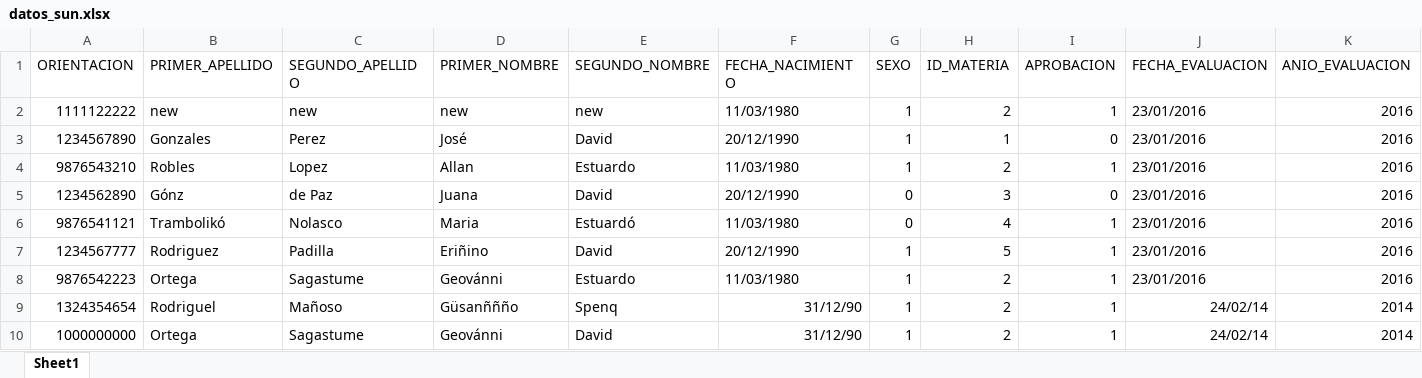
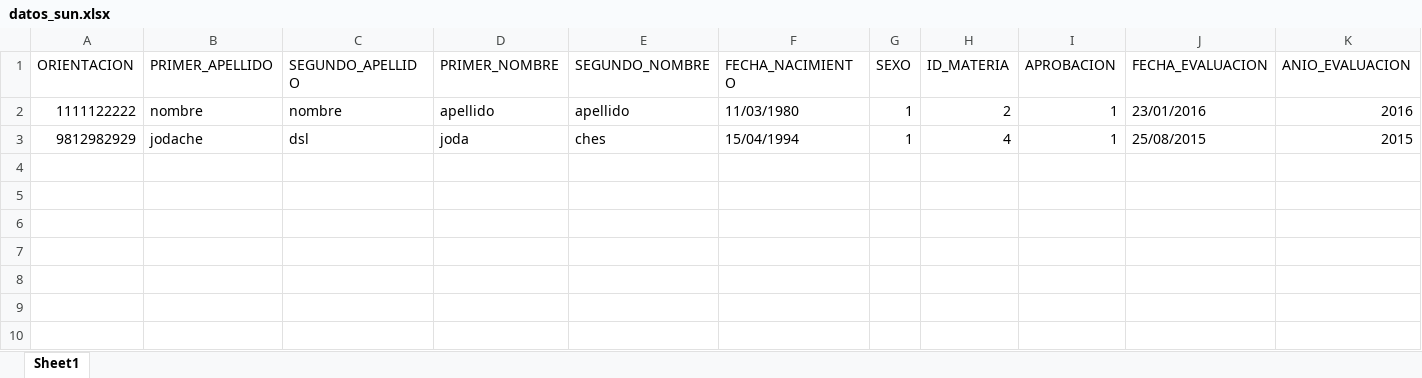
Before and after one commit to carpio701021/IEPE-FARUSAC, an Excel workbook: www/public_ftp/iepe/storage/datos_sun/datos_sun.xlsx, sheet Sheet1, drawn as a sheet; values as stored, in another font and other column widths than the file's, no borders; removed rows and columns are numbered as before the commit, all else as after; the diff names each change by its address in the sheet, - before the commit and + after, or states it on an @@ line.

Commit message:
Se puso la plantilla de datos del SUN

```diff
--- a/www/public_ftp/iepe/storage/datos_sun/datos_sun.xlsx (sheet Sheet1)
+++ b/www/public_ftp/iepe/storage/datos_sun/datos_sun.xlsx (sheet Sheet1)
-B2 (PRIMER_APELLIDO): new
+B2 (PRIMER_APELLIDO): nombre
-C2 (SEGUNDO_APELLIDO): new
+C2 (SEGUNDO_APELLIDO): nombre
-D2 (PRIMER_NOMBRE): new
+D2 (PRIMER_NOMBRE): apellido
-E2 (SEGUNDO_NOMBRE): new
+E2 (SEGUNDO_NOMBRE): apellido
-row 3: 1234567890 | Gonzales | Perez | José | David | 20/12/1990 | 1 | 1 | 0 | 23/01/2016 | 2016
-row 4: 9876543210 | Robles | Lopez | Allan | Estuardo | 11/03/1980 | 1 | 2 | 1 | 23/01/2016 | 2016
-row 5: 1234562890 | Gónz | de Paz | Juana | David | 20/12/1990 | 0 | 3 | 0 | 23/01/2016 | 2016
-row 6: 9876541121 | Trambolikó | Nolasco | Maria | Estuardó | 11/03/1980 | 0 | 4 | 1 | 23/01/2016 | 2016
-row 7: 1234567777 | Rodriguez | Padilla | Eriñino | David | 20/12/1990 | 1 | 5 | 1 | 23/01/2016 | 2016
-row 8: 9876542223 | Ortega | Sagastume | Geovánni | Estuardo | 11/03/1980 | 1 | 2 | 1 | 23/01/2016 | 2016
-row 9: 1324354654 | Rodriguel | Mañoso | Güsanññño | Spenq | 31/12/90 | 1 | 2 | 1 | 24/02/14 | 2014
-row 10: 1000000000 | Ortega | Sagastume | Geovánni | David | 31/12/90 | 1 | 2 | 1 | 24/02/14 | 2014
+row 3: 9812982929 | jodache | dsl | joda | ches | 15/04/1994 | 1 | 4 | 1 | 25/08/2015 | 2015
```
Also changed, not shown: 3 other files.
